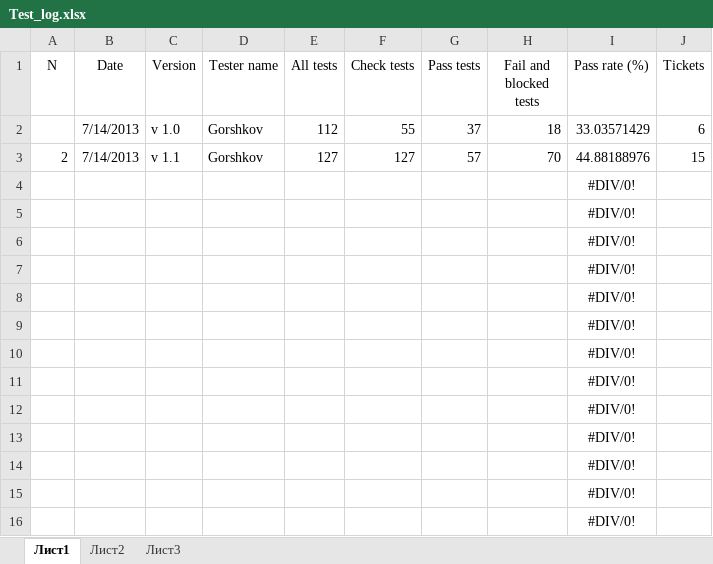
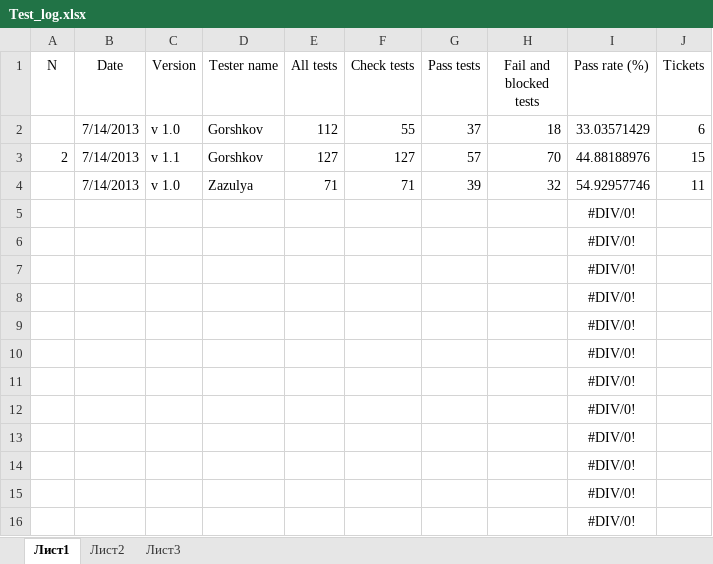
Before and after one commit to los-romka/collective_development, an Excel workbook: Docs/Testing (TES)/Tested/Test_log.xlsx, sheet Лист1, drawn as a sheet; values as stored, in another font and other column widths than the file's, no borders; table styles not drawn; removed rows and columns are numbered as before the commit, all else as after; the diff names each change by its address in the sheet, - before the commit and + after, or states it on an @@ line.

Commit message:
#133

```diff
--- a/Docs/Testing (TES)/Tested/Test_log.xlsx (sheet Лист1)
+++ b/Docs/Testing (TES)/Tested/Test_log.xlsx (sheet Лист1)
-row 4:  |  |  |  |  |  |  |  | #DIV/0!
+row 4:  | 7/14/2013 | v 1.0 | Zazulya | 71 | 71 | 39 | 32 | 54.92957746 | 11
```
